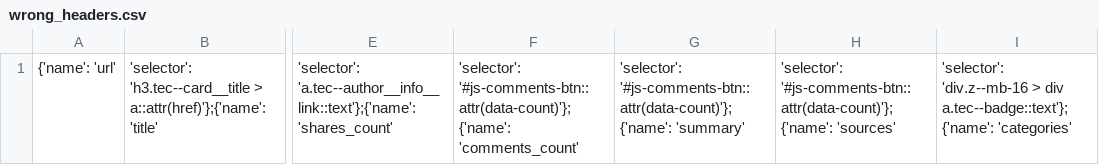
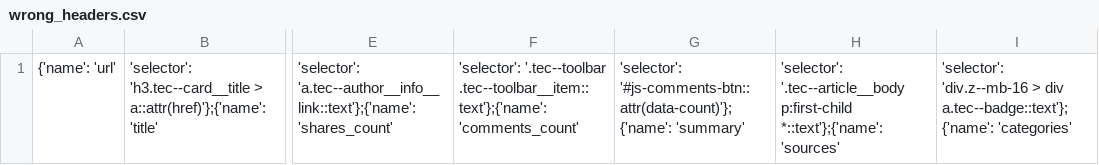
Before and after one commit to tryber/sd-02-tech-news, a CSV file: wrong_headers.csv, drawn as a sheet; only a part is shown, gaps mark what is left out; the diff names each change by its address in the sheet, - before the commit and + after, or states it on an @@ line.

```diff
--- a/wrong_headers.csv
+++ b/wrong_headers.csv
-F1: 'selector': '#js-comments-btn::attr(data-count)'};{'name': 'comments_count'
+F1: 'selector': '.tec--toolbar .tec--toolbar__item::text'};{'name': 'comments_count'
-H1: 'selector': '#js-comments-btn::attr(data-count)'};{'name': 'sources'
+H1: 'selector': '.tec--article__body p:first-child *::text'};{'name': 'sources'
```
Also changed, not shown: example.csv, test_example.csv, 10 other files.
